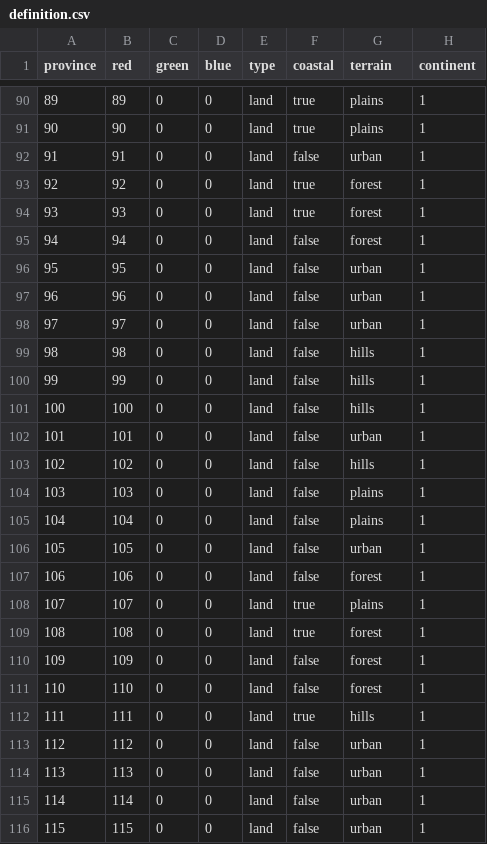
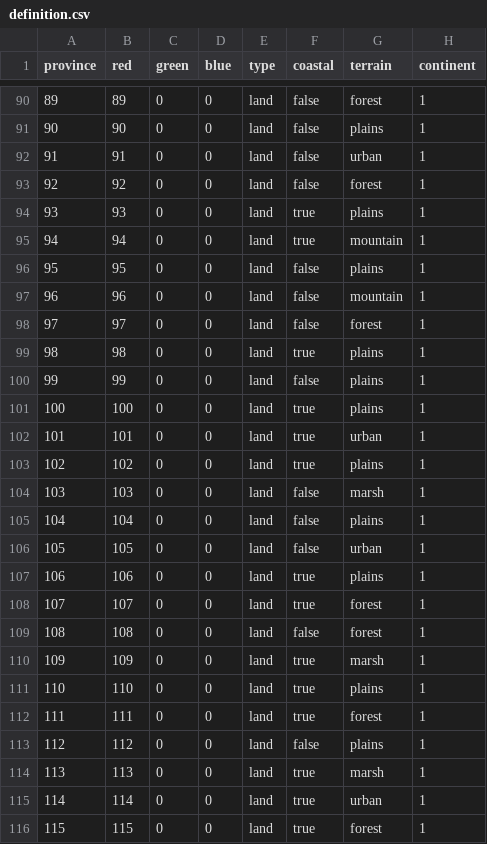
Before and after one commit to korsetov007-arch/The-First-Schism, a CSV file: map/definition.csv, drawn as a sheet; only a part is shown, gaps mark what is left out; the diff covers the shown part only.

```diff
--- a/map/definition.csv
+++ b/map/definition.csv
@@ -90,27 +90,27 @@ province;red;green;blue;type;coastal;terrain;continent
-89;89;0;0;land;true;plains;1
-90;90;0;0;land;true;plains;1
+89;89;0;0;land;false;forest;1
+90;90;0;0;land;false;plains;1
 91;91;0;0;land;false;urban;1
-92;92;0;0;land;true;forest;1
-93;93;0;0;land;true;forest;1
-94;94;0;0;land;false;forest;1
-95;95;0;0;land;false;urban;1
-96;96;0;0;land;false;urban;1
-97;97;0;0;land;false;urban;1
-98;98;0;0;land;false;hills;1
-99;99;0;0;land;false;hills;1
-100;100;0;0;land;false;hills;1
-101;101;0;0;land;false;urban;1
-102;102;0;0;land;false;hills;1
-103;103;0;0;land;false;plains;1
+92;92;0;0;land;false;forest;1
+93;93;0;0;land;true;plains;1
+94;94;0;0;land;true;mountain;1
+95;95;0;0;land;false;plains;1
+96;96;0;0;land;false;mountain;1
+97;97;0;0;land;false;forest;1
+98;98;0;0;land;true;plains;1
+99;99;0;0;land;false;plains;1
+100;100;0;0;land;true;plains;1
+101;101;0;0;land;true;urban;1
+102;102;0;0;land;true;plains;1
+103;103;0;0;land;false;marsh;1
 104;104;0;0;land;false;plains;1
 105;105;0;0;land;false;urban;1
-106;106;0;0;land;false;forest;1
-107;107;0;0;land;true;plains;1
-108;108;0;0;land;true;forest;1
-109;109;0;0;land;false;forest;1
-110;110;0;0;land;false;forest;1
-111;111;0;0;land;true;hills;1
-112;112;0;0;land;false;urban;1
-113;113;0;0;land;false;urban;1
-114;114;0;0;land;false;urban;1
-115;115;0;0;land;false;urban;1
+106;106;0;0;land;true;plains;1
+107;107;0;0;land;true;forest;1
+108;108;0;0;land;false;forest;1
+109;109;0;0;land;true;marsh;1
+110;110;0;0;land;true;plains;1
+111;111;0;0;land;true;forest;1
+112;112;0;0;land;false;plains;1
+113;113;0;0;land;true;marsh;1
+114;114;0;0;land;true;urban;1
+115;115;0;0;land;true;forest;1
```
Also changed, not shown: 114 edited cells elsewhere in this file, 27 other files.
